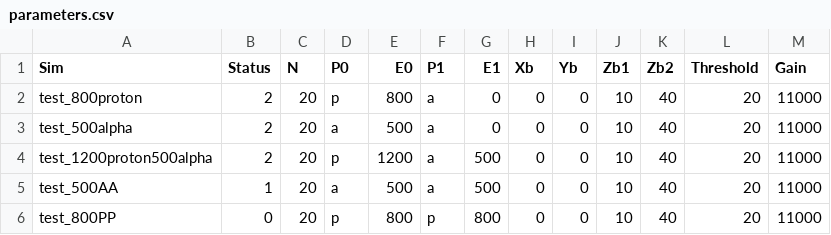
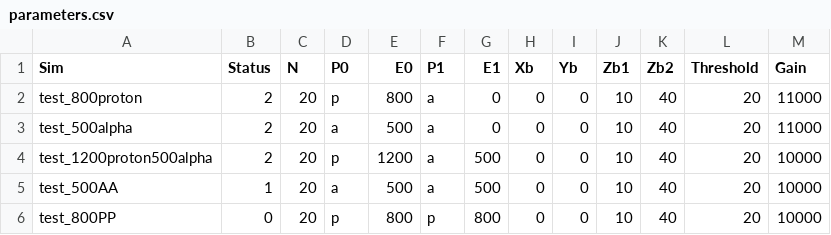
Before and after one commit to Jaros24/GAPA, a CSV file: simInput/parameters.csv, drawn as a sheet.

```diff
--- a/simInput/parameters.csv
+++ b/simInput/parameters.csv
@@ -3,4 +3,4 @@ test_800proton,2,20,p,800,a,0,0,0,10,40,20,11000
 test_500alpha,2,20,a,500,a,0,0,0,10,40,20,11000
-test_1200proton500alpha,2,20,p,1200,a,500,0,0,10,40,20,11000
-test_500AA,1,20,a,500,a,500,0,0,10,40,20,11000
-test_800PP,0,20,p,800,p,800,0,0,10,40,20,11000
+test_1200proton500alpha,2,20,p,1200,a,500,0,0,10,40,20,10000
+test_500AA,1,20,a,500,a,500,0,0,10,40,20,10000
+test_800PP,0,20,p,800,p,800,0,0,10,40,20,10000
```
Also changed, not shown: simInput/test-parameters.csv, 2 other files.
